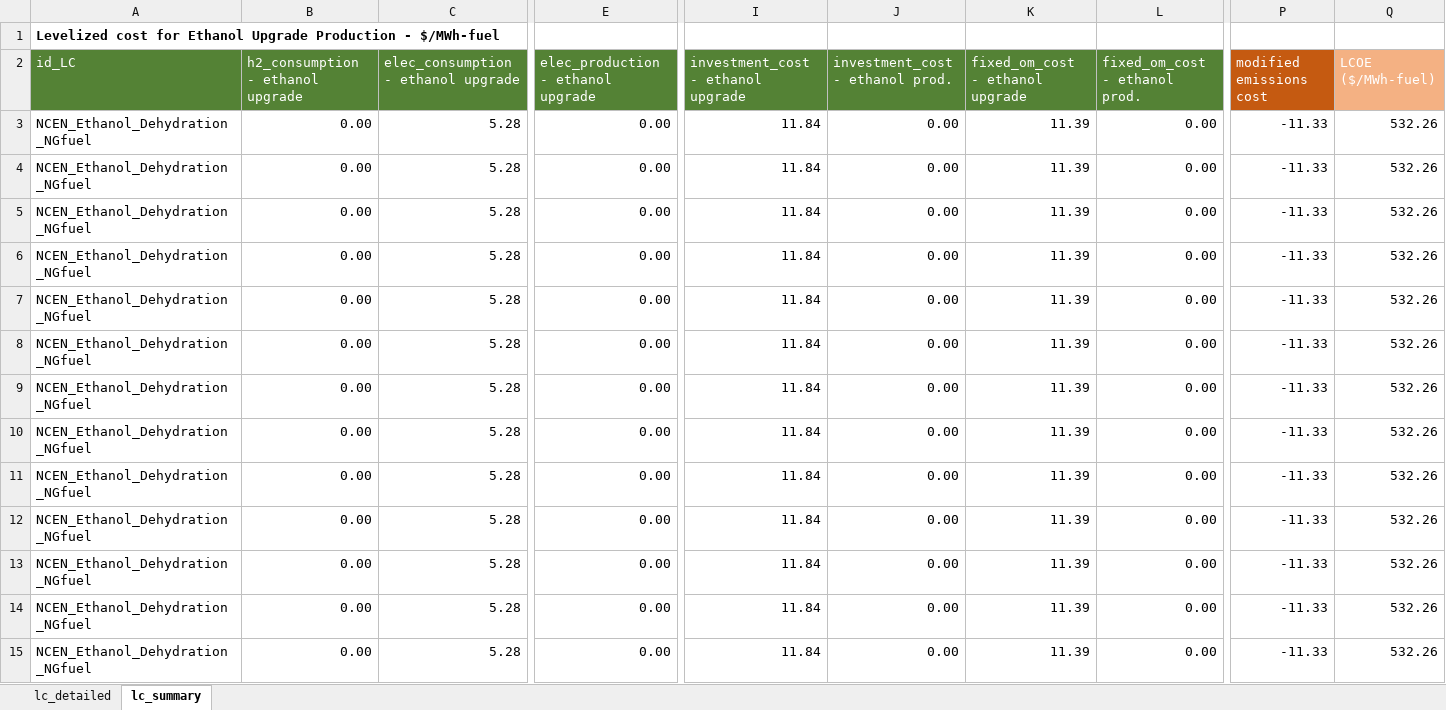
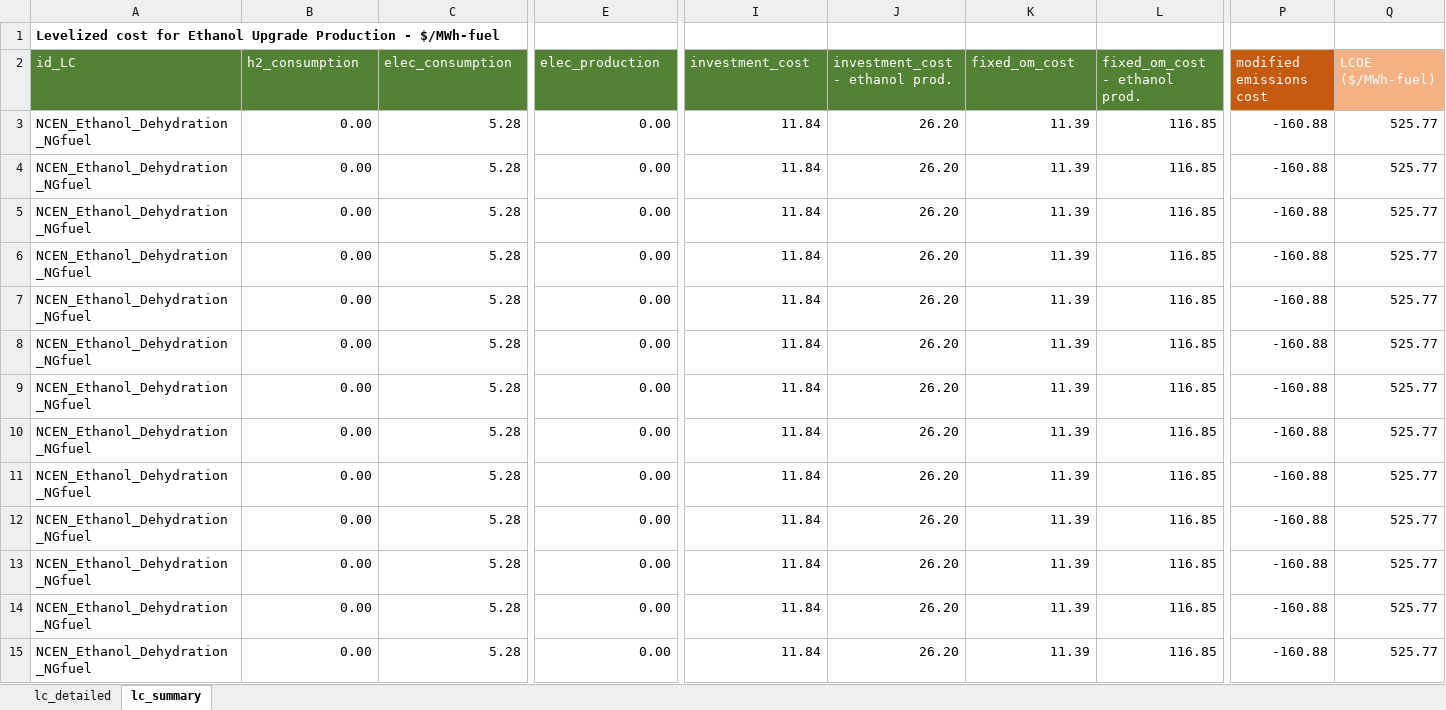
Before and after one commit to acheng1757/dolphyn_v_macro_comparison, an Excel workbook: lcoe/liquid_fuels/ethanol_upgrade_lcoe/LCOE_ETHANOL_UPGRADE_TEMPLATE.xlsx, sheet lc_summary, drawn as a sheet; only a part is shown, gaps mark what is left out; values as stored, in another font and other column widths than the file's, no borders; the diff covers the shown part only; the diff names each change by its address in the sheet, - before the commit and + after, or states it on an @@ line.

```diff
--- a/lcoe/liquid_fuels/ethanol_upgrade_lcoe/LCOE_ETHANOL_UPGRADE_TEMPLATE.xlsx (sheet lc_summary)
+++ b/lcoe/liquid_fuels/ethanol_upgrade_lcoe/LCOE_ETHANOL_UPGRADE_TEMPLATE.xlsx (sheet lc_summary)
-B2: h2_consumption - ethanol upgrade
+B2: h2_consumption
-C2: elec_consumption - ethanol upgrade
+C2: elec_consumption
-E2: elec_production - ethanol upgrade
+E2: elec_production
-I2: investment_cost - ethanol upgrade
+I2: investment_cost
-K2: fixed_om_cost - ethanol upgrade
+K2: fixed_om_cost
-J3:J15 (investment_cost - ethanol prod.): 0.00
+J3:J15 (investment_cost - ethanol prod.): 26.20
-L3:L15 (fixed_om_cost - ethanol prod.): 0.00
+L3:L15 (fixed_om_cost - ethanol prod.): 116.85
-P3:P15 (modified emissions cost): -11.33
+P3:P15 (modified emissions cost): -160.88
-Q3:Q15 (LCOE ($/MWh-fuel)): 532.26
+Q3:Q15 (LCOE ($/MWh-fuel)): 525.77
```
Also changed, not shown: 201 edited cells elsewhere in this sheet, sheet lc_detailed, lcoe/liquid_fuels/bio_liquid_fuels_lcoe/LCOE_BIOLF_TEMPLATE.xlsx, 37 other files.
